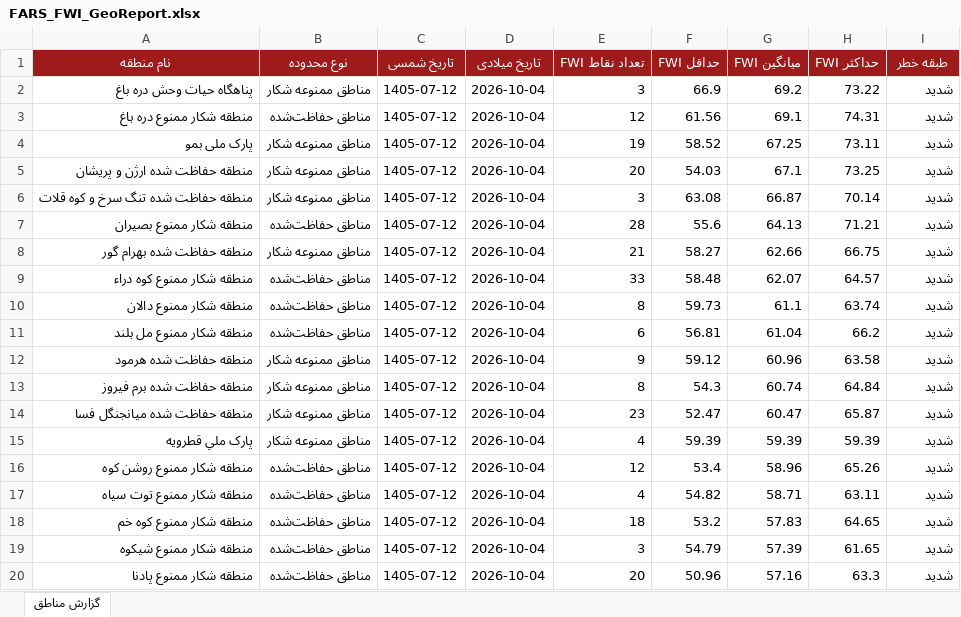
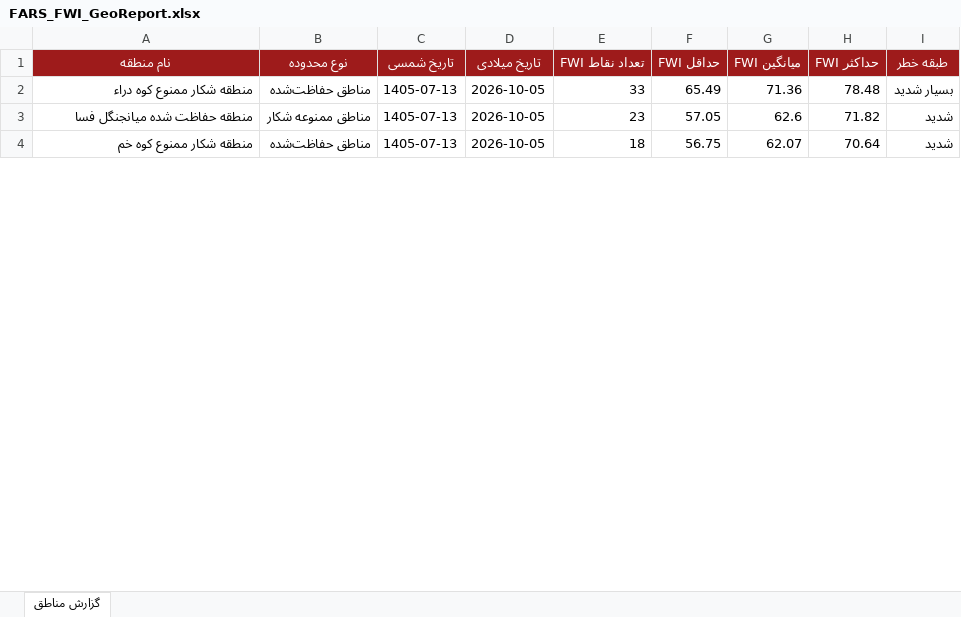
Before and after one commit to hashempoorsadegh214-prog/FARS-FWI, an Excel workbook: data/FARS_FWI_GeoReport.xlsx, sheet گزارش مناطق, drawn as a sheet; only a part is shown; values as stored, in another font and other column widths than the file's, no borders; conditional formats not drawn; removed rows and columns are numbered as before the commit, all else as after; the diff covers the shown part only; the diff names each change by its address in the sheet, - before the commit and + after, or states it on an @@ line.

```diff
--- a/data/FARS_FWI_GeoReport.xlsx (sheet گزارش مناطق)
+++ b/data/FARS_FWI_GeoReport.xlsx (sheet گزارش مناطق)
-row 2: پناهگاه حيات وحش دره باغ | مناطق ممنوعه شکار | 1405-07-12 | 2026-10-04 | 3 | 66.9 | 69.2 | 73.22 | شدید
-row 3: منطقه شکار ممنوع دره باغ | مناطق حفاظت‌شده | 1405-07-12 | 2026-10-04 | 12 | 61.56 | 69.1 | 74.31 | شدید
-row 4: پارک ملی بمو | مناطق ممنوعه شکار | 1405-07-12 | 2026-10-04 | 19 | 58.52 | 67.25 | 73.11 | شدید
-row 5: منطقه حفاظت شده ارژن و پريشان | مناطق ممنوعه شکار | 1405-07-12 | 2026-10-04 | 20 | 54.03 | 67.1 | 73.25 | شدید
-row 6: منطقه حفاظت شده تنگ سرخ و کوه قلات | مناطق ممنوعه شکار | 1405-07-12 | 2026-10-04 | 3 | 63.08 | 66.87 | 70.14 | شدید
-row 7: منطقه شکار ممنوع بصيران | مناطق حفاظت‌شده | 1405-07-12 | 2026-10-04 | 28 | 55.6 | 64.13 | 71.21 | شدید
-row 8: منطقه حفاظت شده بهرام گور | مناطق ممنوعه شکار | 1405-07-12 | 2026-10-04 | 21 | 58.27 | 62.66 | 66.75 | شدید
-C2 (تاریخ شمسی): 1405-07-12
+C2 (تاریخ شمسی): 1405-07-13
-D2 (تاریخ میلادی): 2026-10-04
+D2 (تاریخ میلادی): 2026-10-05
-F2 (حداقل FWI): 58.48
+F2 (حداقل FWI): 65.49
-G2 (میانگین FWI): 62.07
+G2 (میانگین FWI): 71.36
-H2 (حداکثر FWI): 64.57
+H2 (حداکثر FWI): 78.48
-I2 (طبقه خطر): شدید
+I2 (طبقه خطر): بسیار شدید
-row 10: منطقه شکار ممنوع دالان | مناطق حفاظت‌شده | 1405-07-12 | 2026-10-04 | 8 | 59.73 | 61.1 | 63.74 | شدید
-row 11: منطقه شکار ممنوع مل بلند | مناطق حفاظت‌شده | 1405-07-12 | 2026-10-04 | 6 | 56.81 | 61.04 | 66.2 | شدید
-row 12: منطقه حفاظت شده هرمود | مناطق ممنوعه شکار | 1405-07-12 | 2026-10-04 | 9 | 59.12 | 60.96 | 63.58 | شدید
-row 13: منطقه حفاظت شده برم فیروز | مناطق ممنوعه شکار | 1405-07-12 | 2026-10-04 | 8 | 54.3 | 60.74 | 64.84 | شدید
-C3 (تاریخ شمسی): 1405-07-12
+C3 (تاریخ شمسی): 1405-07-13
-D3 (تاریخ میلادی): 2026-10-04
+D3 (تاریخ میلادی): 2026-10-05
-F3 (حداقل FWI): 52.47
+F3 (حداقل FWI): 57.05
-G3 (میانگین FWI): 60.47
+G3 (میانگین FWI): 62.6
-H3 (حداکثر FWI): 65.87
+H3 (حداکثر FWI): 71.82
-row 15: پارک ملي قطرويه | مناطق ممنوعه شکار | 1405-07-12 | 2026-10-04 | 4 | 59.39 | 59.39 | 59.39 | شدید
-row 16: منطقه شکار ممنوع روشن کوه | مناطق حفاظت‌شده | 1405-07-12 | 2026-10-04 | 12 | 53.4 | 58.96 | 65.26 | شدید
-row 17: منطقه شکار ممنوع توت سياه | مناطق حفاظت‌شده | 1405-07-12 | 2026-10-04 | 4 | 54.82 | 58.71 | 63.11 | شدید
-C4 (تاریخ شمسی): 1405-07-12
+C4 (تاریخ شمسی): 1405-07-13
-D4 (تاریخ میلادی): 2026-10-04
+D4 (تاریخ میلادی): 2026-10-05
-F4 (حداقل FWI): 53.2
+F4 (حداقل FWI): 56.75
-G4 (میانگین FWI): 57.83
+G4 (میانگین FWI): 62.07
-H4 (حداکثر FWI): 64.65
+H4 (حداکثر FWI): 70.64
-row 19: منطقه شکار ممنوع شیکوه | مناطق حفاظت‌شده | 1405-07-12 | 2026-10-04 | 3 | 54.79 | 57.39 | 61.65 | شدید
-row 20: منطقه شکار ممنوع پادنا | مناطق حفاظت‌شده | 1405-07-12 | 2026-10-04 | 20 | 50.96 | 57.16 | 63.3 | شدید
```
Also changed, not shown: 22 added rows, 6 removed rows and 44 edited cells elsewhere in this sheet, 1 other file.
